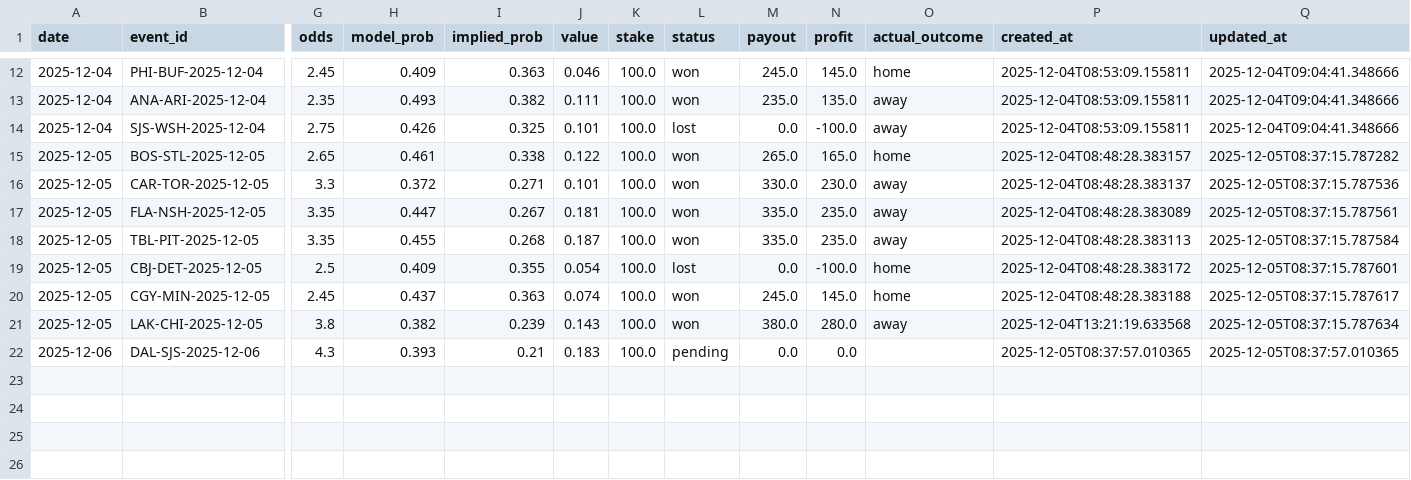
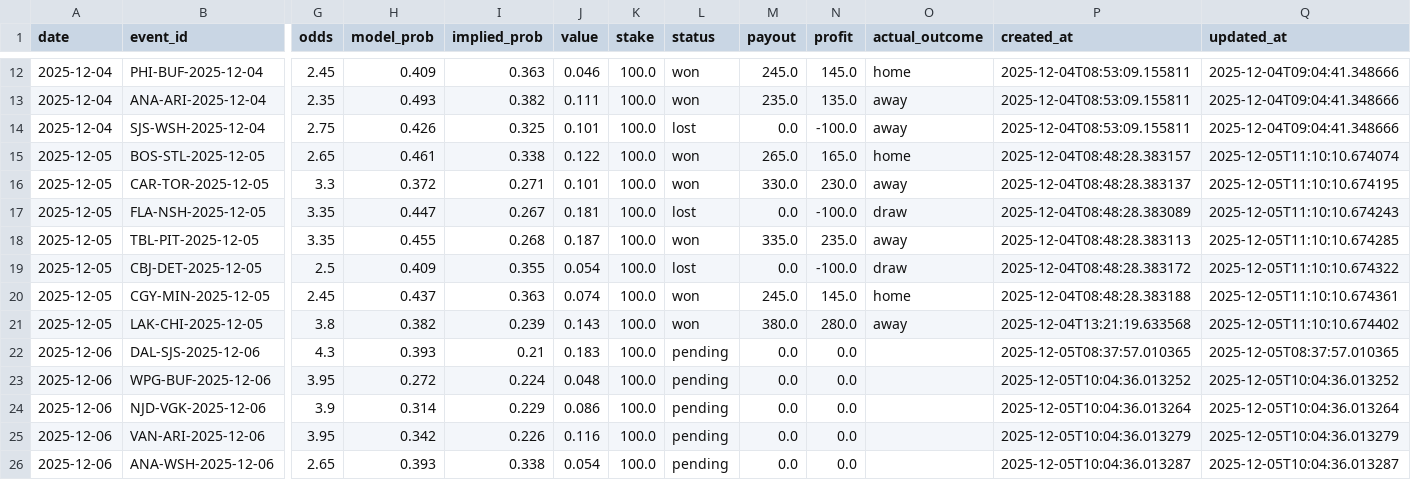
Before and after one commit to egeiran/NHL-ML-Prediction-Model, a CSV file: NHL/data/bet_history.csv, drawn as a sheet; only a part is shown, gaps mark what is left out; rows hold the shown columns only; the diff names each change by its address in the sheet, - before the commit and + after, or states it on an @@ line.

```diff
--- a/NHL/data/bet_history.csv
+++ b/NHL/data/bet_history.csv
-Q15 (updated_at): 2025-12-05T08:37:15.787282
+Q15 (updated_at): 2025-12-05T11:10:10.674074
-Q16 (updated_at): 2025-12-05T08:37:15.787536
+Q16 (updated_at): 2025-12-05T11:10:10.674195
-L17 (status): won
+L17 (status): lost
-M17 (payout): 335.0
+M17 (payout): 0.0
-N17 (profit): 235.0
+N17 (profit): -100.0
-O17 (actual_outcome): away
+O17 (actual_outcome): draw
-Q17 (updated_at): 2025-12-05T08:37:15.787561
+Q17 (updated_at): 2025-12-05T11:10:10.674243
-Q18 (updated_at): 2025-12-05T08:37:15.787584
+Q18 (updated_at): 2025-12-05T11:10:10.674285
-O19 (actual_outcome): home
+O19 (actual_outcome): draw
-Q19 (updated_at): 2025-12-05T08:37:15.787601
+Q19 (updated_at): 2025-12-05T11:10:10.674322
-Q20 (updated_at): 2025-12-05T08:37:15.787617
+Q20 (updated_at): 2025-12-05T11:10:10.674361
-Q21 (updated_at): 2025-12-05T08:37:15.787634
+Q21 (updated_at): 2025-12-05T11:10:10.674402
+row 23: 2025-12-06 | WPG-BUF-2025-12-06 | 3.95 | 0.272 | 0.224 | 0.048 | 100.0 | pending | 0.0 | 0.0 |  | 2025-12-05T10:04:36.013252 | 2025-12-05T10:04:36.013252
+row 24: 2025-12-06 | NJD-VGK-2025-12-06 | 3.9 | 0.314 | 0.229 | 0.086 | 100.0 | pending | 0.0 | 0.0 |  | 2025-12-05T10:04:36.013264 | 2025-12-05T10:04:36.013264
+row 25: 2025-12-06 | VAN-ARI-2025-12-06 | 3.95 | 0.342 | 0.226 | 0.116 | 100.0 | pending | 0.0 | 0.0 |  | 2025-12-05T10:04:36.013279 | 2025-12-05T10:04:36.013279
+row 26: 2025-12-06 | ANA-WSH-2025-12-06 | 2.65 | 0.393 | 0.338 | 0.054 | 100.0 | pending | 0.0 | 0.0 |  | 2025-12-05T10:04:36.013287 | 2025-12-05T10:04:36.013287
```
Also changed, not shown: 7 other files.
